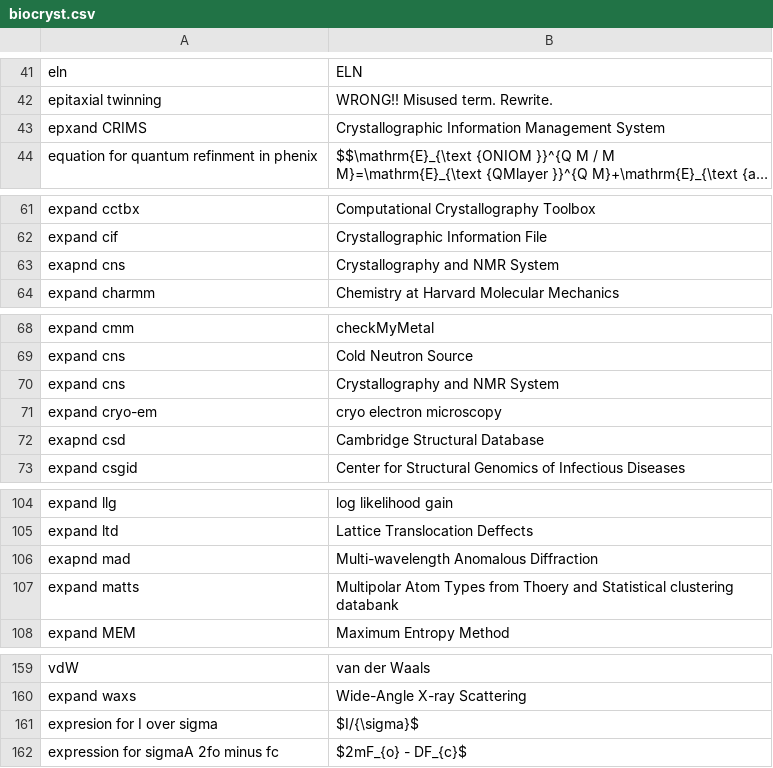
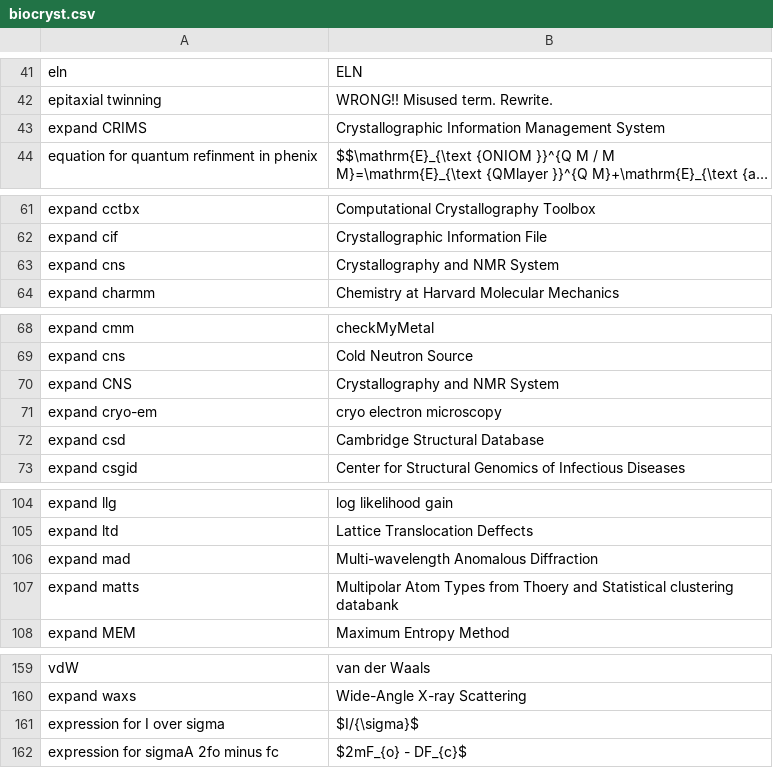
Before and after one commit to MooersLab/biological-crystallography-voice-in, a CSV file: biocryst.csv, drawn as a sheet; only a part is shown, gaps mark what is left out; long unchanged cells end in …; the diff names each change by its address in the sheet, - before the commit and + after, or states it on an @@ line.

Commit message:
Update biocryst.csv
Fixed the number of misspellings.

```diff
--- a/biocryst.csv
+++ b/biocryst.csv
-A43: epxand CRIMS
+A43: expand CRIMS
-A63: exapnd cns
+A63: expand cns
-A70: expand cns
+A70: expand CNS
-A72: exapnd csd
+A72: expand csd
-A106: exapnd mad
+A106: expand mad
-A161: expresion for I over sigma
+A161: expression for I over sigma
```
